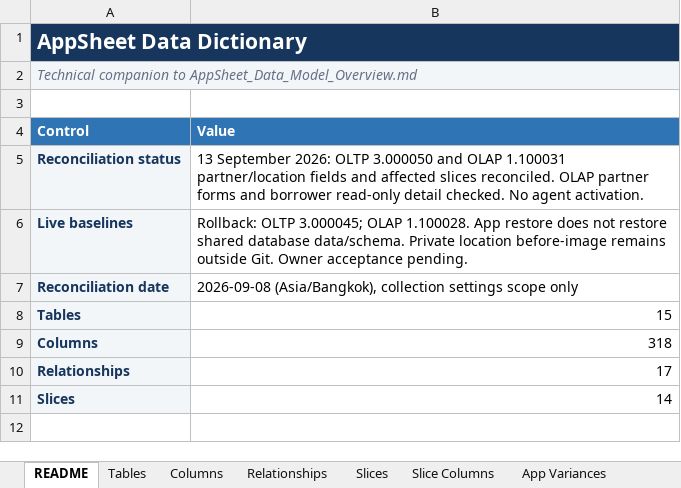
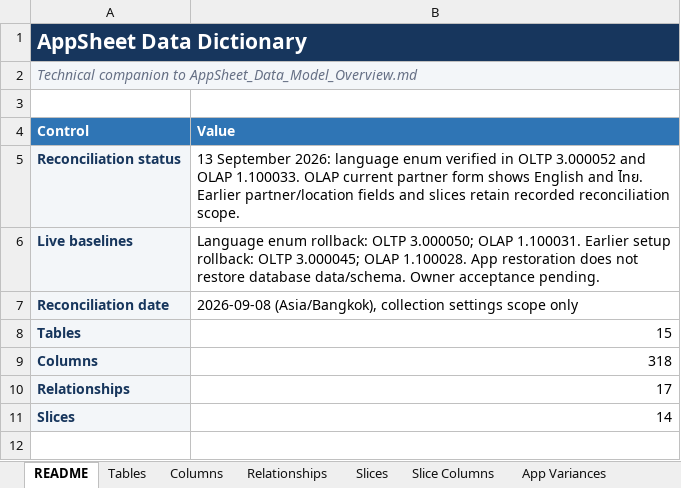
Before and after one commit to welct0407/MW-Credit-App, an Excel workbook: Documents/AppSheet_Data_Dictionary.xlsx, sheet README, drawn as a sheet; only a part is shown; values as stored, in another font and other column widths than the file's, no borders; the diff names each change by its address in the sheet, - before the commit and + after, or states it on an @@ line.

Commit message:
Restrict partner language to English and Thai in both apps

```diff
--- a/Documents/AppSheet_Data_Dictionary.xlsx (sheet README)
+++ b/Documents/AppSheet_Data_Dictionary.xlsx (sheet README)
-B5 (Value): …September 2026: OLTP 3.000050 and OLAP 1.100031 partner/location fields and affected slices reconciled. OLAP partner forms and borrower read-only detail checked. No agent activation.
+B5 (Value): …September 2026: language enum verified in OLTP 3.000052 and OLAP 1.100033. OLAP current partner form shows English and ไทย. Earlier partner/location fields and slices retain recorded reconciliation scope.
-B6 (Value): Rollback: OLTP 3.000045; OLAP 1.100028. App restore does not restore shared database data/schema. Private location before-image remains outside Git. Owner acceptance…
+B6 (Value): Language enum rollback: OLTP 3.000050; OLAP 1.100031. Earlier setup rollback: OLTP 3.000045; OLAP 1.100028. App restoration does not restore database data/schema. Owner acceptance…
```
Also changed, not shown: sheet App Variances, sheet Columns, sheet Tables, 7 other files.
